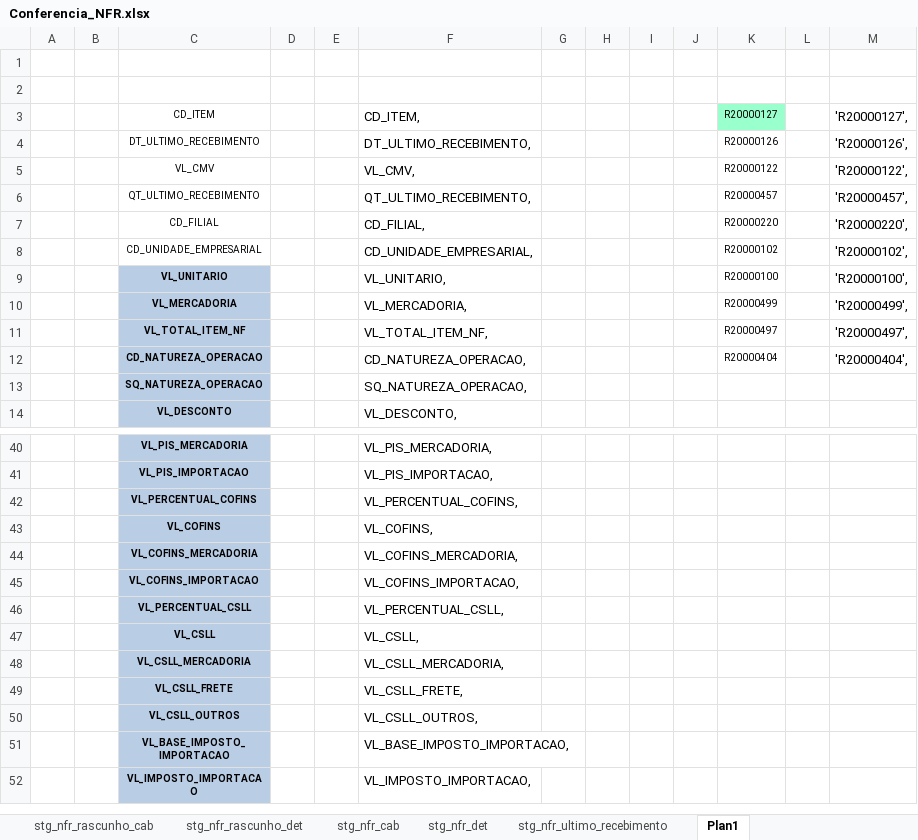
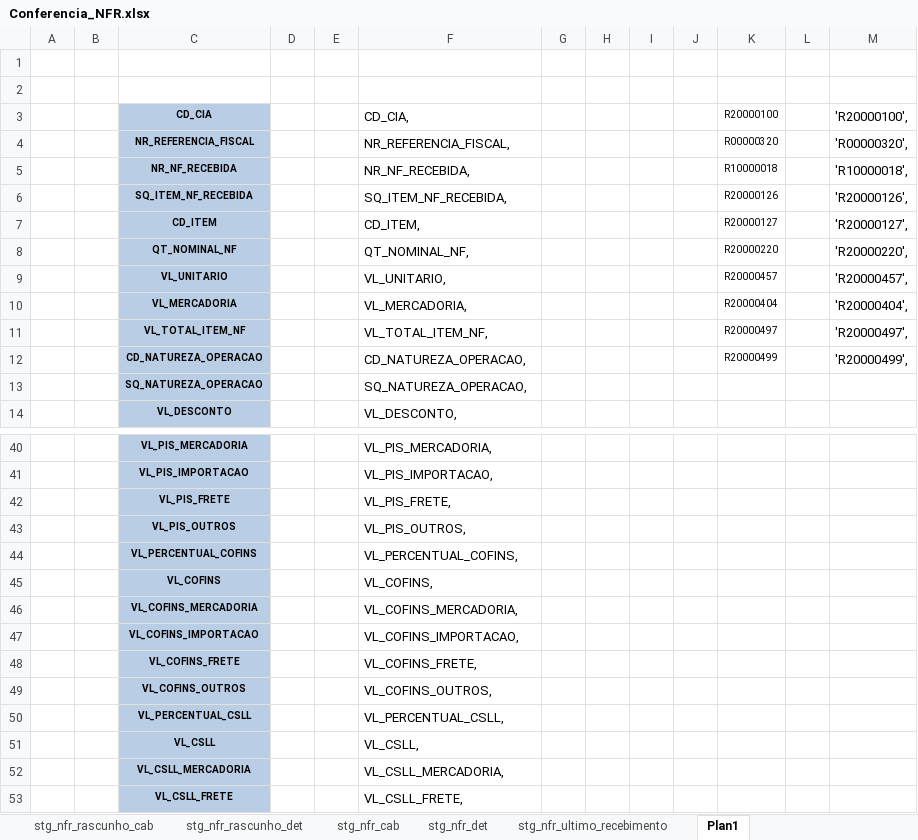
Before and after one commit to patricknaka/Nova, an Excel workbook: Documentação/Planilhas/Conferencia_NFR.xlsx, sheet Plan1, drawn as a sheet; only a part is shown, gaps mark what is left out; the shorter side is filled out with more unchanged rows; values as stored, in another font and other column widths than the file's, no borders; removed rows and columns are numbered as before the commit, all else as after; the diff covers the shown part only; the diff names each change by its address in the sheet, - before the commit and + after, or states it on an @@ line.

Commit message:
Atualização Conferência LN - NFR

```diff
--- a/Documentação/Planilhas/Conferencia_NFR.xlsx (sheet Plan1)
+++ b/Documentação/Planilhas/Conferencia_NFR.xlsx (sheet Plan1)
+row 3:  |  | CD_CIA |  |  | CD_CIA, |  |  |  |  | R20000100 |  | 'R20000100',
+row 4:  |  | NR_REFERENCIA_FISCAL |  |  | NR_REFERENCIA_FISCAL, |  |  |  |  | R00000320 |  | 'R00000320',
+row 5:  |  | NR_NF_RECEBIDA |  |  | NR_NF_RECEBIDA, |  |  |  |  | R10000018 |  | 'R10000018',
+row 6:  |  | SQ_ITEM_NF_RECEBIDA |  |  | SQ_ITEM_NF_RECEBIDA, |  |  |  |  | R20000126 |  | 'R20000126',
@@ C7 fill: none → #B9CDE5, bold: off → on @@
-K7 fill: #99FFCC
+K7 fill: none
-row 4:  |  | DT_ULTIMO_RECEBIMENTO |  |  | DT_ULTIMO_RECEBIMENTO, |  |  |  |  | R20000126 |  | 'R20000126',
-row 5:  |  | VL_CMV |  |  | VL_CMV, |  |  |  |  | R20000122 |  | 'R20000122',
-row 6:  |  | QT_ULTIMO_RECEBIMENTO |  |  | QT_ULTIMO_RECEBIMENTO, |  |  |  |  | R20000457 |  | 'R20000457',
-C8: CD_FILIAL
+C8: QT_NOMINAL_NF
@@ C8 fill: none → #B9CDE5, bold: off → on @@
-F8: CD_FILIAL,
+F8: QT_NOMINAL_NF,
-row 8:  |  | CD_UNIDADE_EMPRESARIAL |  |  | CD_UNIDADE_EMPRESARIAL, |  |  |  |  | R20000102 |  | 'R20000102',
-K9: R20000100
+K9: R20000457
-M9: 'R20000100',
+M9: 'R20000457',
-K10: R20000499
+K10: R20000404
-M10: 'R20000499',
+M10: 'R20000404',
-K12: R20000404
+K12: R20000499
-M12: 'R20000404',
+M12: 'R20000499',
@@ row 75 moved to row 42: VL_PIS_FRETE @@
+row 43:  |  | VL_PIS_OUTROS |  |  | VL_PIS_OUTROS,
@@ row 73 moved to row 48: VL_COFINS_FRETE @@
@@ row 74 moved to row 49: VL_COFINS_OUTROS @@
```
Also changed, not shown: 1 removed row elsewhere in this sheet, sheet stg_nfr_det, formulas that keep their value.
